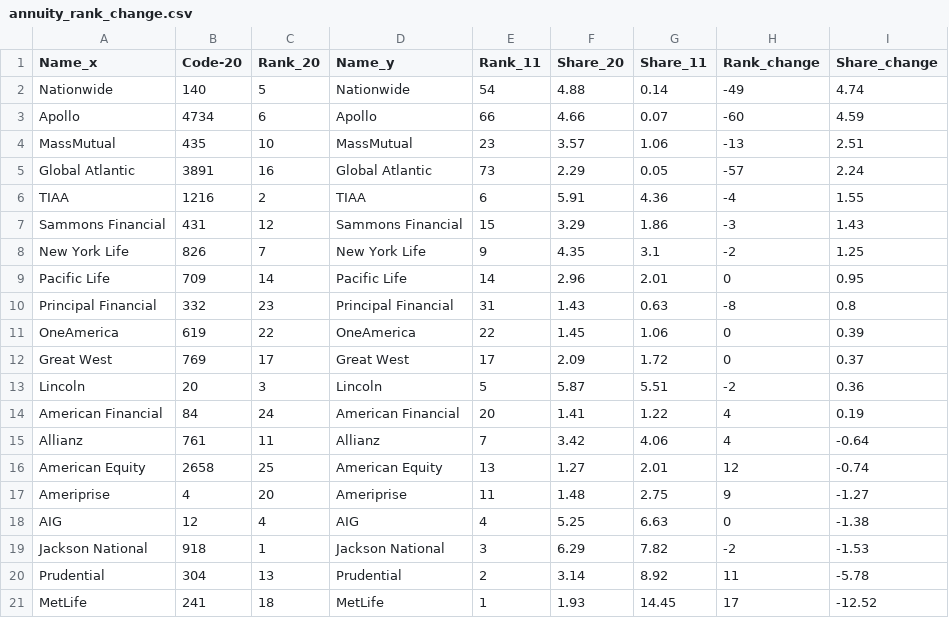
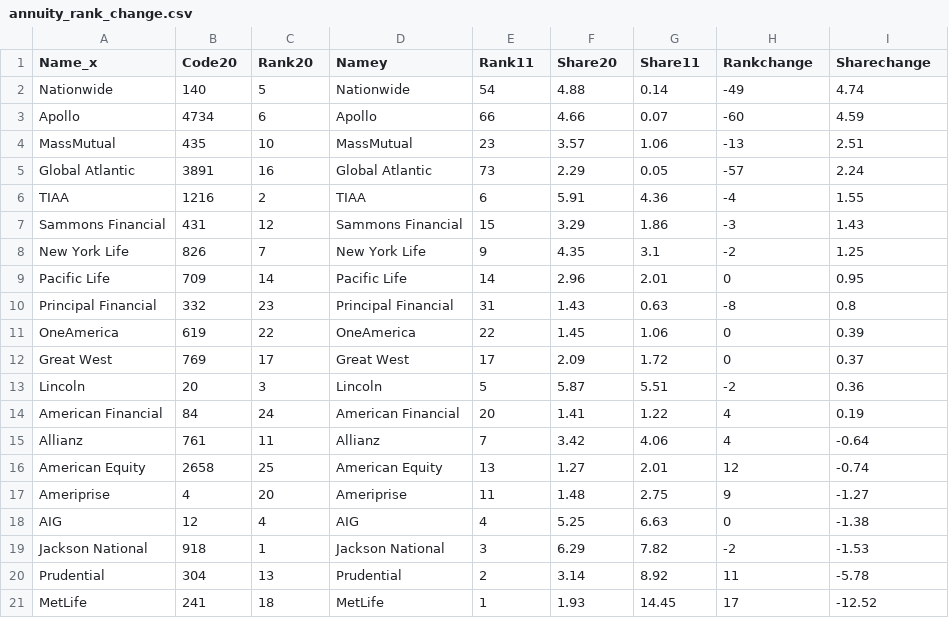
Before and after one commit to mingligraphics/money-media, a CSV file: Data & Coding/annuity_rank_change.csv, drawn as a sheet.

Commit message:
Add files via upload

```diff
--- a/Data & Coding/annuity_rank_change.csv
+++ b/Data & Coding/annuity_rank_change.csv
@@ -1,2 +1,2 @@
-Name_x,Code-20,Rank_20,Name_y,Rank_11,Share_20,Share_11,Rank_change,Share_change
+Name_x,Code20,Rank20,Namey,Rank11,Share20,Share11,Rankchange,Sharechange
 Nationwide,140,5,Nationwide,54,4.88,0.14,-49,4.74
```
